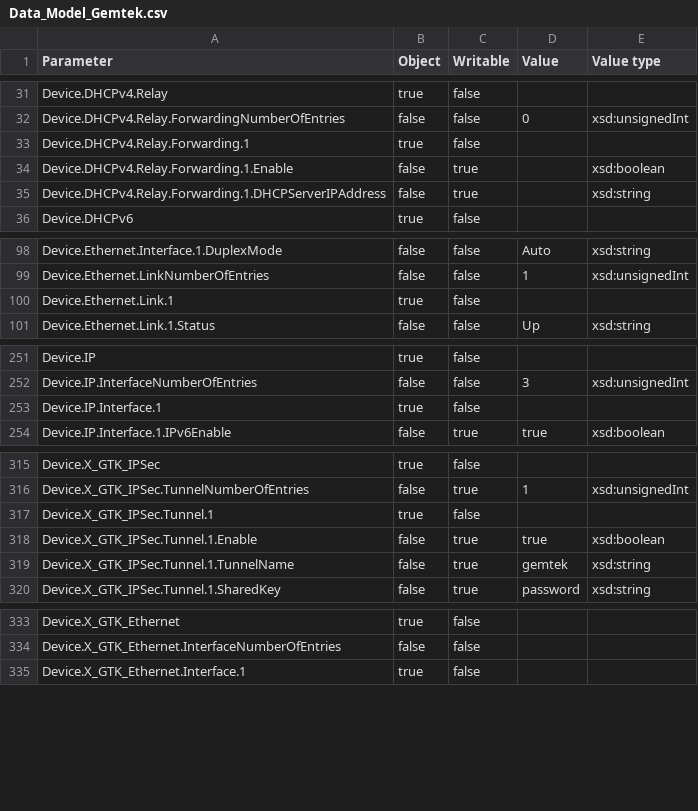
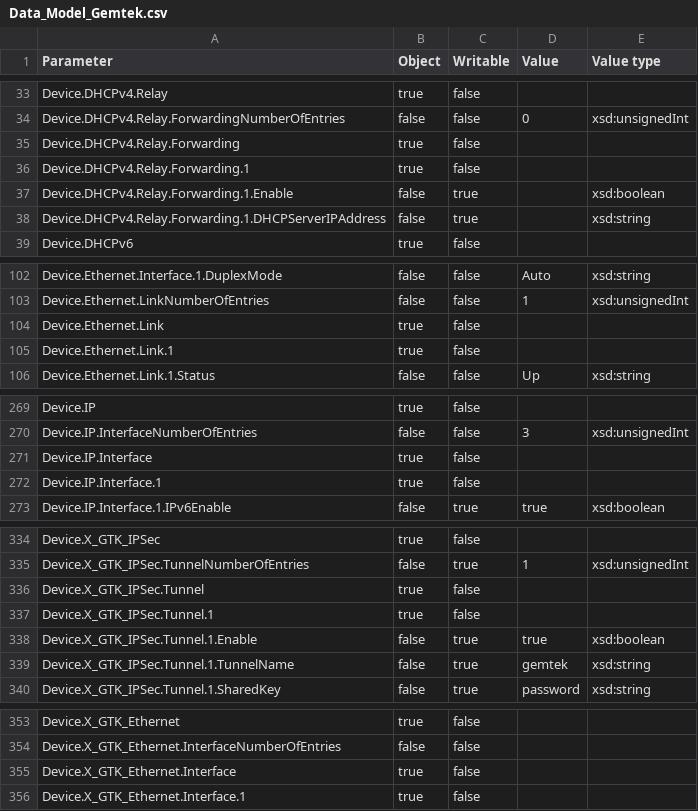
Before and after one commit to Alfie-Bui/TR069_Client_Simulator, a CSV file: database/Data_Model_Gemtek.csv, drawn as a sheet; only a part is shown, gaps mark what is left out; the diff covers the shown part only.

```diff
--- a/database/Data_Model_Gemtek.csv
+++ b/database/Data_Model_Gemtek.csv
@@ -32,2 +34,3 @@ Device.DHCPv4.Relay,true,false,,
 Device.DHCPv4.Relay.ForwardingNumberOfEntries,false,false,0,xsd:unsignedInt
+Device.DHCPv4.Relay.Forwarding,true,false,,
 Device.DHCPv4.Relay.Forwarding.1,true,false,,
@@ -99,2 +103,3 @@ Device.Ethernet.Interface.1.DuplexMode,false,false,Auto,xsd:string
 Device.Ethernet.LinkNumberOfEntries,false,false,1,xsd:unsignedInt
+Device.Ethernet.Link,true,false,,
 Device.Ethernet.Link.1,true,false,,
@@ -252,2 +270,3 @@ Device.IP,true,false,,
 Device.IP.InterfaceNumberOfEntries,false,false,3,xsd:unsignedInt
+Device.IP.Interface,true,false,,
 Device.IP.Interface.1,true,false,,
@@ -316,2 +335,3 @@ Device.X_GTK_IPSec,true,false,,
 Device.X_GTK_IPSec.TunnelNumberOfEntries,false,true,1,xsd:unsignedInt
+Device.X_GTK_IPSec.Tunnel,true,false,,
 Device.X_GTK_IPSec.Tunnel.1,true,false,,
@@ -334,2 +354,3 @@ Device.X_GTK_Ethernet,true,false,,
 Device.X_GTK_Ethernet.InterfaceNumberOfEntries,false,false,,
+Device.X_GTK_Ethernet.Interface,true,false,,
 Device.X_GTK_Ethernet.Interface.1,true,false,,
```
Also changed, not shown: 18 added rows and 14 edited cells elsewhere in this file, 4 other files.
